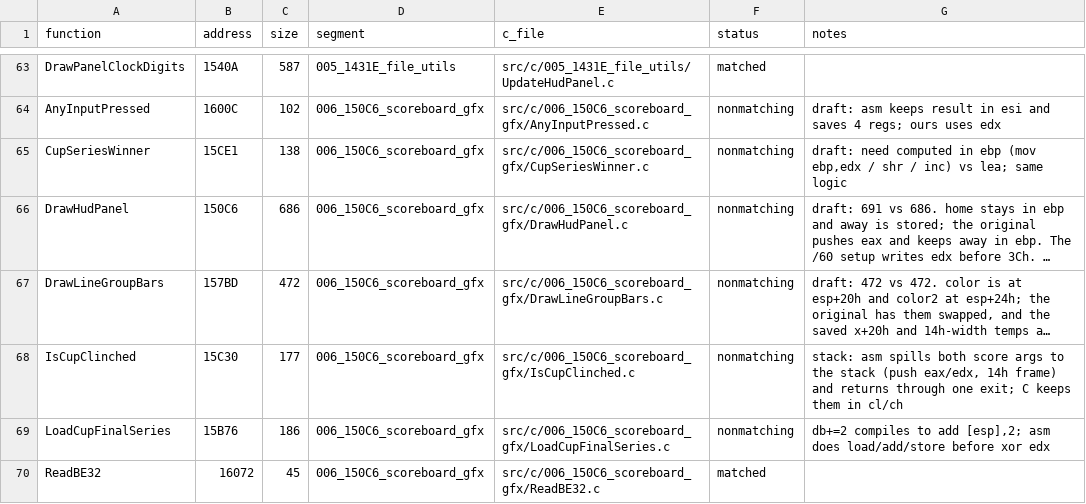
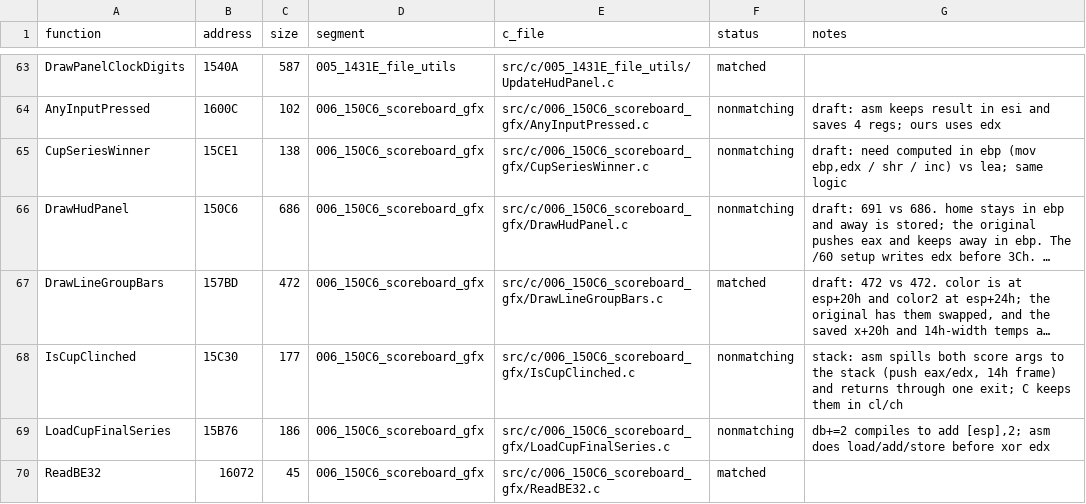
Before and after one commit to Mhopkinsinc/NHL95PC, a CSV file: tools/c_functions.csv, drawn as a sheet; only a part is shown, gaps mark what is left out; long unchanged cells end in …; the diff names each change by its address in the sheet, - before the commit and + after, or states it on an @@ line.

```diff
--- a/tools/c_functions.csv
+++ b/tools/c_functions.csv
-F67 (status): nonmatching
+F67 (status): matched
```
Also changed, not shown: 2 other files.
